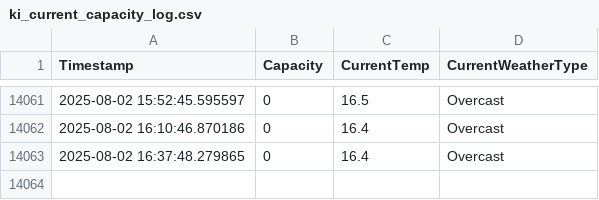
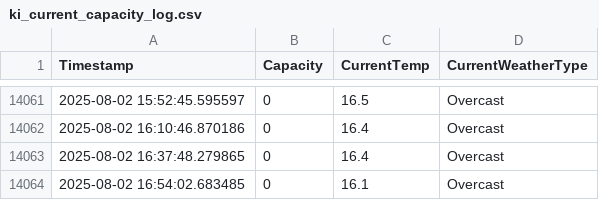
Before and after one commit to liamjosephnolan/ki_webfetch, a CSV file: ki_current_capacity_log.csv, drawn as a sheet; only a part is shown, gaps mark what is left out.

```diff
--- a/ki_current_capacity_log.csv
+++ b/ki_current_capacity_log.csv
@@ -14063 +14063,2 @@ Timestamp,Capacity,CurrentTemp,CurrentWeatherType
 2025-08-02 16:37:48.279865,0,16.4,Overcast
+2025-08-02 16:54:02.683485,0,16.1,Overcast
```
